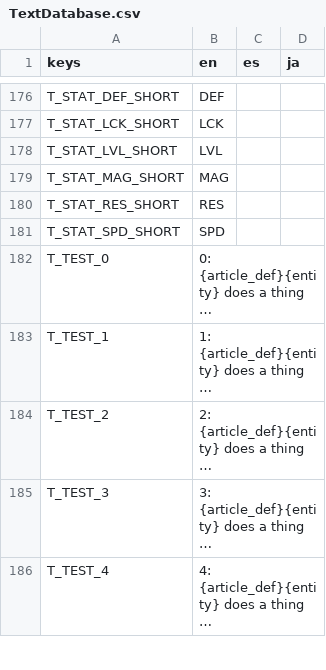
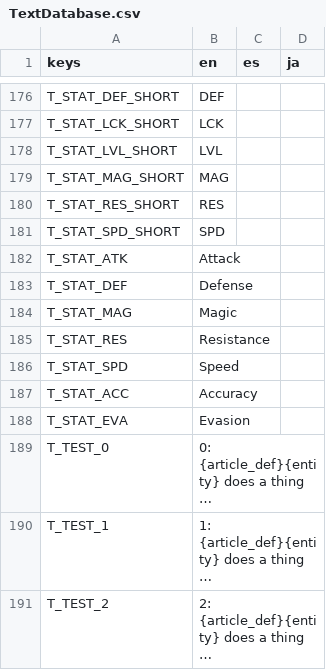
Before and after one commit to Tougon/CopyrightRPG, a CSV file: assets/Localization/TextDatabase.csv, drawn as a sheet; only a part is shown, gaps mark what is left out; the shorter side is filled out with more unchanged rows; long unchanged cells end in …; the diff names each change by its address in the sheet, - before the commit and + after, or states it on an @@ line.

Commit message:
4-15-25 - Stat Displays
Added status/stat display panel. Has a few issues, both visual and (minor) functional, but it does Work. Will fix later.

```diff
--- a/assets/Localization/TextDatabase.csv
+++ b/assets/Localization/TextDatabase.csv
+row 182: T_STAT_ATK | Attack
+row 183: T_STAT_DEF | Defense
+row 184: T_STAT_MAG | Magic
+row 185: T_STAT_RES | Resistance
+row 186: T_STAT_SPD | Speed
+row 187: T_STAT_ACC | Accuracy
+row 188: T_STAT_EVA | Evasion
```
Also changed, not shown: 13 other files.
